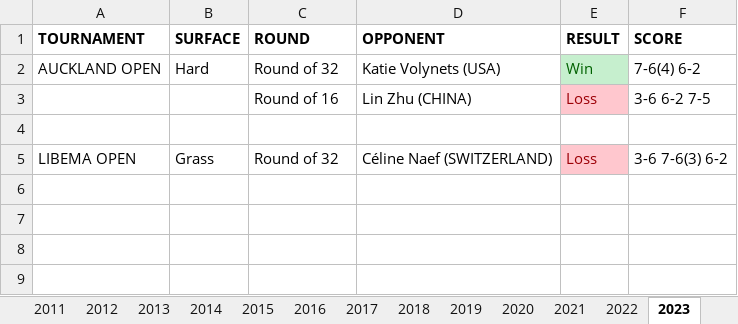
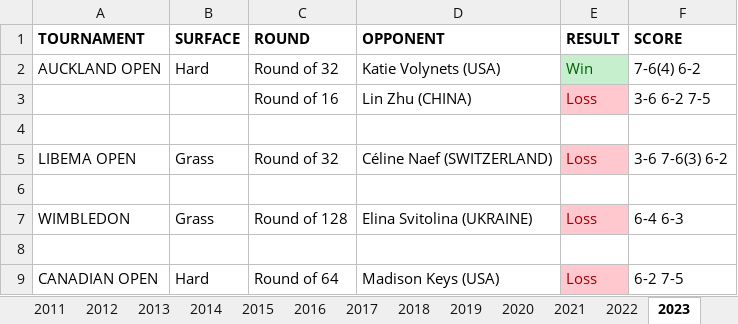
Before and after one commit to soumyavajjhala/soumyavajjhala.github.io, an Excel workbook: Tennis/WTA Tour/Venus Williams.xlsx, sheet 2023, drawn as a sheet; values as stored, in another font and other column widths than the file's, no borders; the diff names each change by its address in the sheet, - before the commit and + after, or states it on an @@ line.

Commit message:
Update tennis

```diff
--- a/Tennis/WTA Tour/Venus Williams.xlsx (sheet 2023)
+++ b/Tennis/WTA Tour/Venus Williams.xlsx (sheet 2023)
+row 6: (empty)
+row 7: WIMBLEDON | Grass | Round of 128 | Elina Svitolina (UKRAINE) | Loss | 6-4 6-3
+row 8: (empty)
+row 9: CANADIAN OPEN | Hard | Round of 64 | Madison Keys (USA) | Loss | 6-2 7-5
```
Also changed, not shown: sheet YTD Stats, charts or pictures, Tennis/WTA Tour/Bianca Andreescu.xlsx, Tennis/WTA Tour/Victória Azárenka.xlsx, 1 other file.
